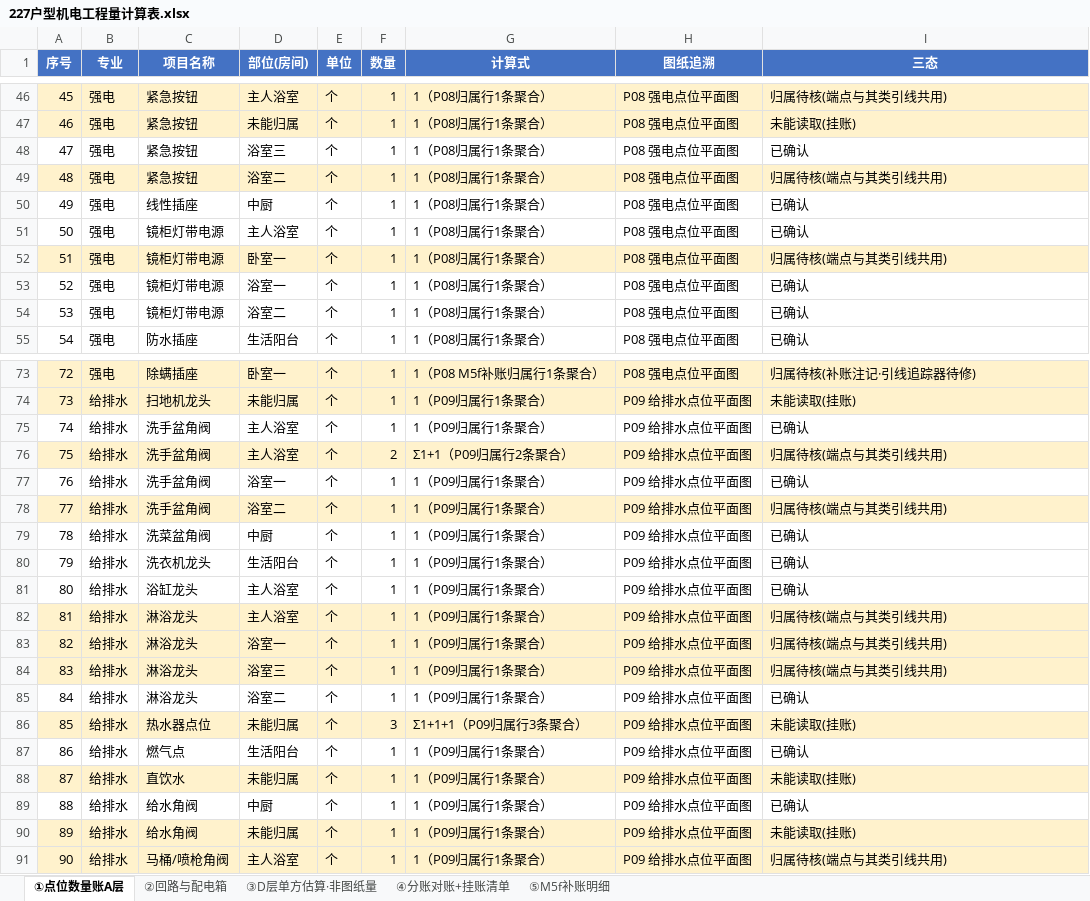
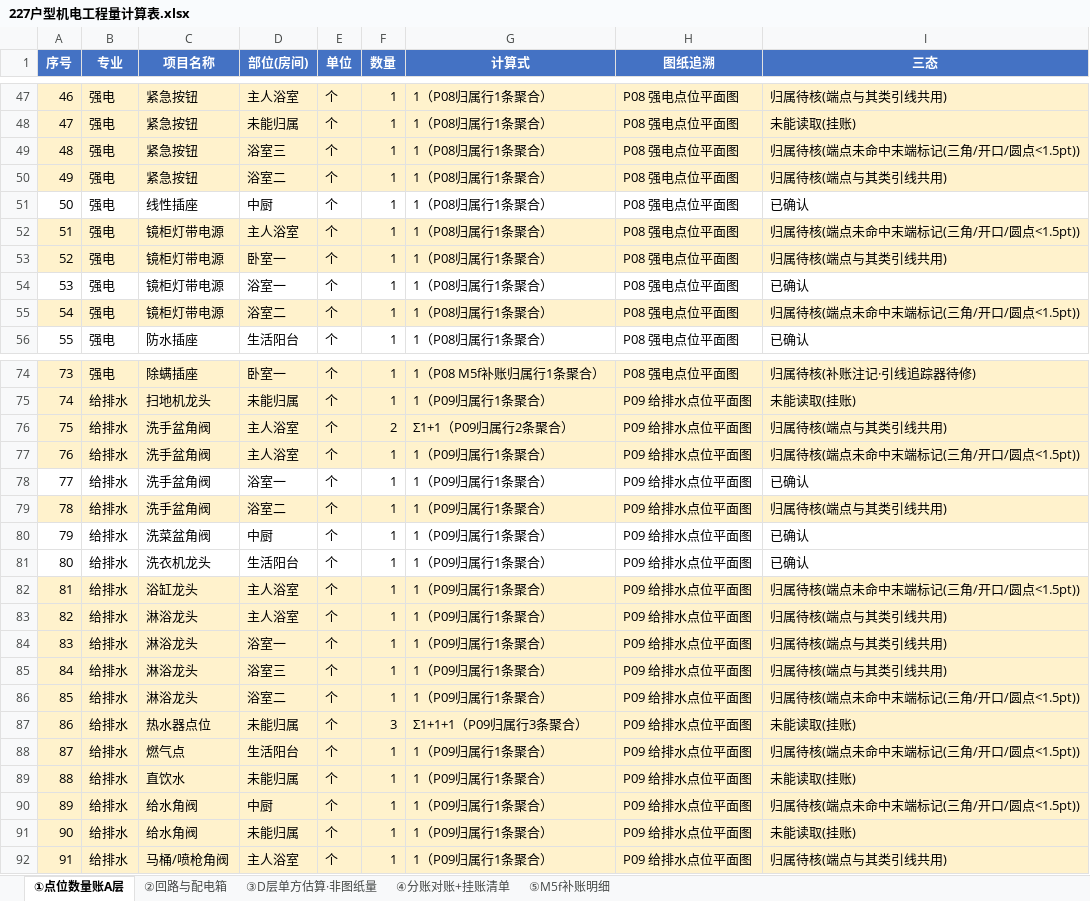
Before and after one commit to supabest/Quantities-in-drawings, an Excel workbook: outputs/227户型机电工程量计算表.xlsx, sheet ①点位数量账A层, drawn as a sheet; only a part is shown, gaps mark what is left out; values as stored, in another font and other column widths than the file's, no borders; removed rows and columns are numbered as before the commit, all else as after; the diff covers the shown part only; the diff names each change by its address in the sheet, - before the commit and + after, or states it on an @@ line.

```diff
--- a/outputs/227户型机电工程量计算表.xlsx (sheet ①点位数量账A层)
+++ b/outputs/227户型机电工程量计算表.xlsx (sheet ①点位数量账A层)
@@ column A (序号) renumbered between rows 9 and 107 @@
-A49:I49 fill: none
+A49:I49 fill: #FFF2CC
-I49 (三态): 已确认
+I49 (三态): 归属待核(端点未命中末端标记(三角/开口/圆点<1.5pt))
-A52:I52 fill: none
+A52:I52 fill: #FFF2CC
-I52 (三态): 已确认
+I52 (三态): 归属待核(端点未命中末端标记(三角/开口/圆点<1.5pt))
-A55:I55 fill: none
+A55:I55 fill: #FFF2CC
-I55 (三态): 已确认
+I55 (三态): 归属待核(端点未命中末端标记(三角/开口/圆点<1.5pt))
-row 75: 74 | 给排水 | 洗手盆角阀 | 主人浴室 | 个 | 1 | 1（P09归属行1条聚合） | P09 给排水点位平面图 | 已确认
+row 77: 76 | 给排水 | 洗手盆角阀 | 主人浴室 | 个 | 1 | 1（P09归属行1条聚合） | P09 给排水点位平面图 | 归属待核(端点未命中末端标记(三角/开口/圆点<1.5pt))
-A82:I82 fill: none
+A82:I82 fill: #FFF2CC
-I82 (三态): 已确认
+I82 (三态): 归属待核(端点未命中末端标记(三角/开口/圆点<1.5pt))
-A86:I86 fill: none
+A86:I86 fill: #FFF2CC
-I86 (三态): 已确认
+I86 (三态): 归属待核(端点未命中末端标记(三角/开口/圆点<1.5pt))
-A88:I88 fill: none
+A88:I88 fill: #FFF2CC
-I88 (三态): 已确认
+I88 (三态): 归属待核(端点未命中末端标记(三角/开口/圆点<1.5pt))
-A90:I90 fill: none
+A90:I90 fill: #FFF2CC
-I90 (三态): 已确认
+I90 (三态): 归属待核(端点未命中末端标记(三角/开口/圆点<1.5pt))
```
Also changed, not shown: 2 added rows, 1 removed row, 6 edited cells and cell formats elsewhere in this sheet, sheet ④分账对账+挂账清单, 50 other files.
